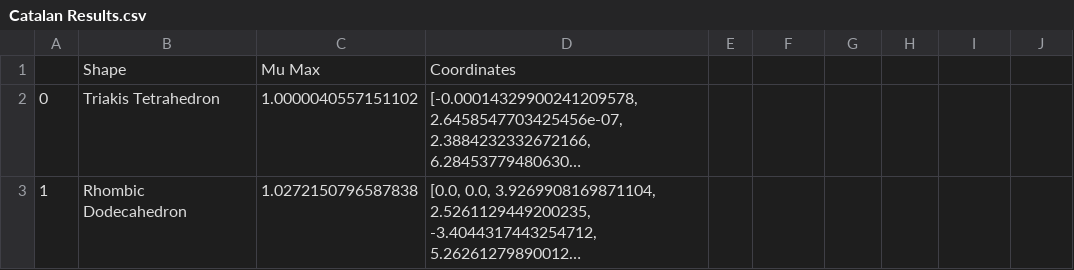
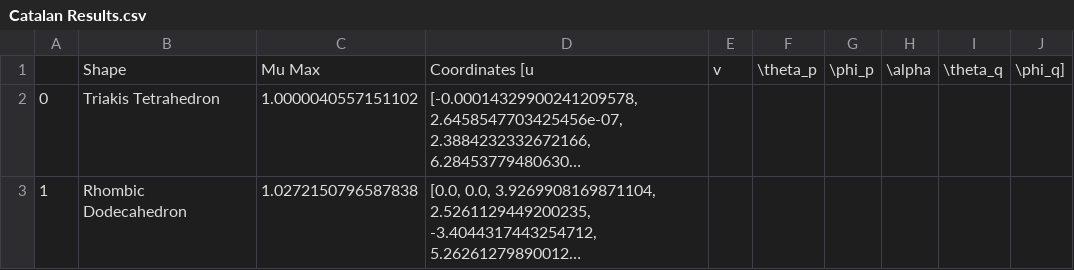
Before and after one commit to RajGosain13/RupertResults, a CSV file: Catalan Results.csv, drawn as a sheet; only a part is shown; long unchanged cells end in …; removed rows and columns are numbered as before the commit, all else as after; the diff names each change by its address in the sheet, - before the commit and + after, or states it on an @@ line.

Commit message:
Update Catalan Results.csv

```diff
--- a/Catalan Results.csv
+++ b/Catalan Results.csv
-row 1:  | Shape | Mu Max | Coordinates
+row 1:  | Shape | Mu Max | Coordinates [u | v | \theta_p | \phi_p | \alpha | \theta_q | \phi_q]
```
